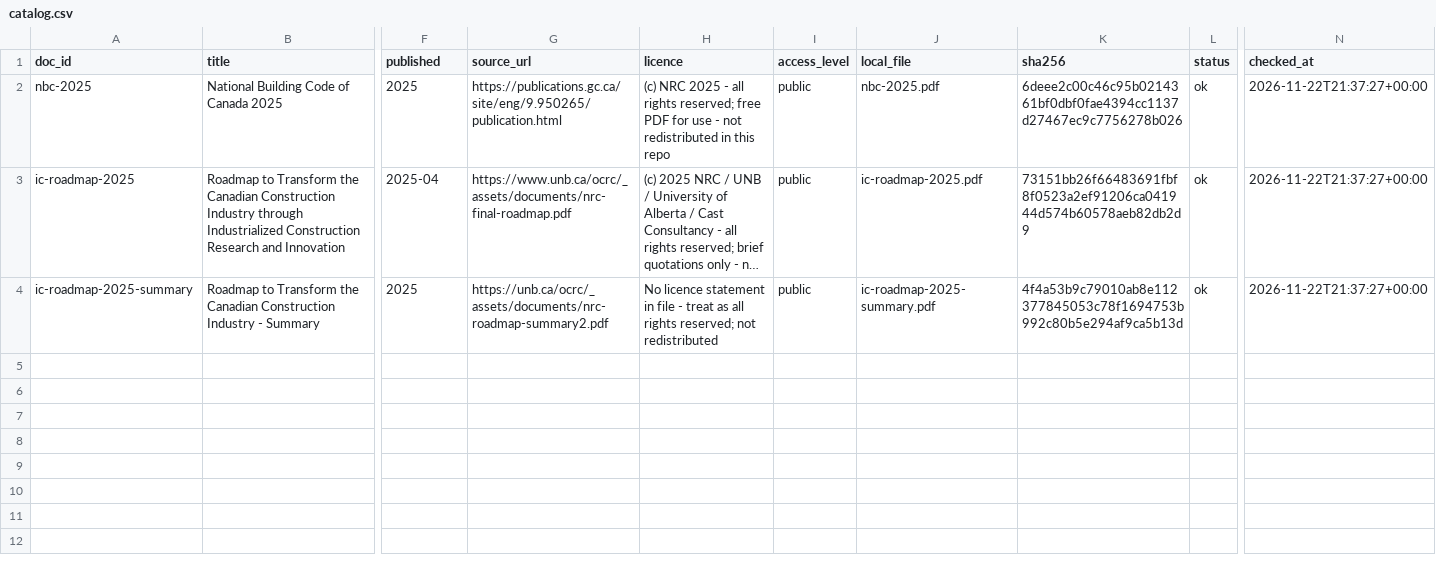
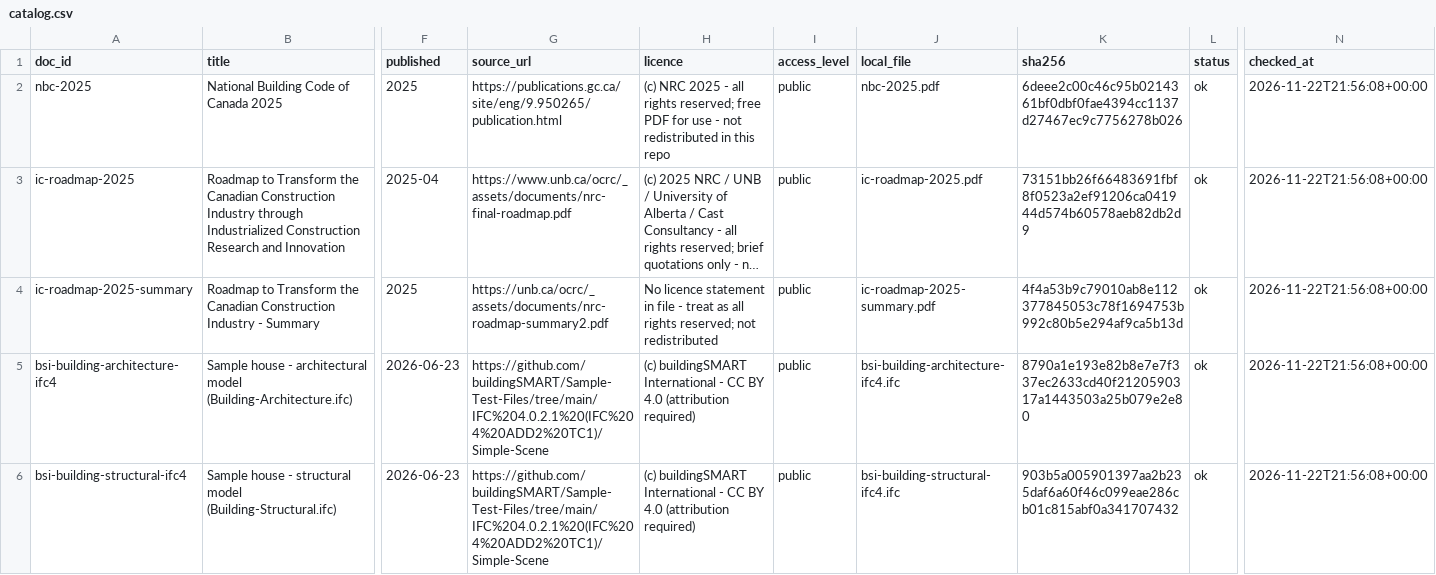
Before and after one commit to tanima-pr/construction-knowledge-base, a CSV file: exports/catalog.csv, drawn as a sheet; only a part is shown, gaps mark what is left out; long unchanged cells end in …; rows hold the shown columns only; the diff names each change by its address in the sheet, - before the commit and + after, or states it on an @@ line.

Commit message:
BIM module: real IFC4 models, SI unit conversion, model quality view, register IFC sources

```diff
--- a/exports/catalog.csv
+++ b/exports/catalog.csv
-N2:N4 (checked_at): 2026-11-22T21:37:27+00:00
+N2:N4 (checked_at): 2026-11-22T21:56:08+00:00
+row 5: bsi-building-architecture-ifc4 | Sample house - architectural model (Building-Architecture.ifc) | 2026-06-23 | https://github.com/buildingSMART/Sample-Test-Files/tree/main/IFC%204.0.2.1%20(IFC%204%20ADD2%20TC1)/Simple-Scene | (c) buildingSMART International - CC BY 4.0 (attribution required) | public | bsi-building-architecture-ifc4.ifc | 8790a1e193e82b8e7e7f337ec2633cd40f2120590317a1443503a25b079e2e80 | ok | 2026-11-22T21:56:08+00:00
+row 6: bsi-building-structural-ifc4 | Sample house - structural model (Building-Structural.ifc) | 2026-06-23 | https://github.com/buildingSMART/Sample-Test-Files/tree/main/IFC%204.0.2.1%20(IFC%204%20ADD2%20TC1)/Simple-Scene | (c) buildingSMART International - CC BY 4.0 (attribution required) | public | bsi-building-structural-ifc4.ifc | 903b5a005901397aa2b235daf6a60f46c099eae286cb01c815abf0a341707432 | ok | 2026-11-22T21:56:08+00:00
```
Also changed, not shown: exports/coverage.csv, sources/register.csv, 8 other files.
